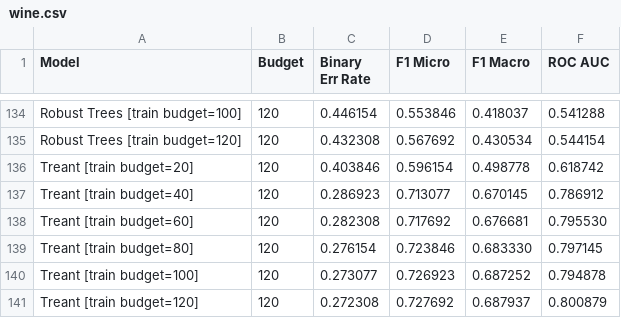
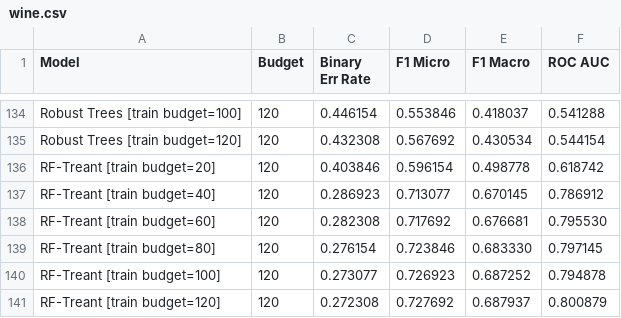
Before and after one commit to gtolomei/treant, a CSV file: out/eval/wine.csv, drawn as a sheet; only a part is shown, gaps mark what is left out; the diff covers the shown part only.

```diff
--- a/out/eval/wine.csv
+++ b/out/eval/wine.csv
@@ -135,7 +135,7 @@ Robust Trees [train budget=100],120,0.446154,0.553846,0.418037,0.541288
 Robust Trees [train budget=120],120,0.432308,0.567692,0.430534,0.544154
-Treant [train budget=20],120,0.403846,0.596154,0.498778,0.618742
-Treant [train budget=40],120,0.286923,0.713077,0.670145,0.786912
-Treant [train budget=60],120,0.282308,0.717692,0.676681,0.795530
-Treant [train budget=80],120,0.276154,0.723846,0.683330,0.797145
-Treant [train budget=100],120,0.273077,0.726923,0.687252,0.794878
-Treant [train budget=120],120,0.272308,0.727692,0.687937,0.800879
+RF-Treant [train budget=20],120,0.403846,0.596154,0.498778,0.618742
+RF-Treant [train budget=40],120,0.286923,0.713077,0.670145,0.786912
+RF-Treant [train budget=60],120,0.282308,0.717692,0.676681,0.795530
+RF-Treant [train budget=80],120,0.276154,0.723846,0.683330,0.797145
+RF-Treant [train budget=100],120,0.273077,0.726923,0.687252,0.794878
+RF-Treant [train budget=120],120,0.272308,0.727692,0.687937,0.800879
```
Also changed, not shown: 36 edited cells elsewhere in this file, 1 other file.
